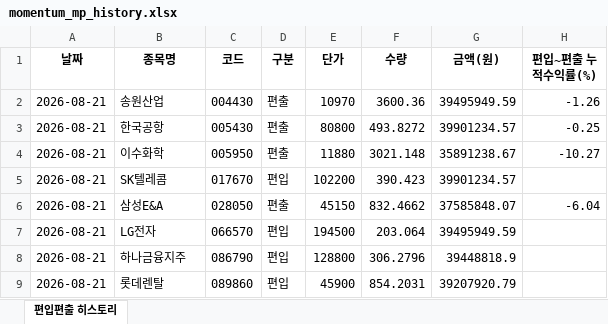
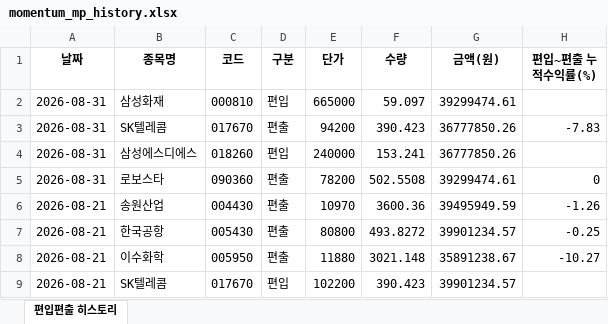
Before and after one commit to joonhakkim/liquidity-dashboard, an Excel workbook: docs/downloads/momentum_mp_history.xlsx, sheet 편입편출 히스토리, drawn as a sheet; only a part is shown; the shorter side is filled out with more unchanged rows; values as stored, in another font and other column widths than the file's, no borders; the diff names each change by its address in the sheet, - before the commit and + after, or states it on an @@ line.

Commit message:
모멘텀 MP: 2026-08-31 종가 기준 1:1 교체(로보스타->삼성화재, SK텔레콤->삼성에스디에스)

```diff
--- a/docs/downloads/momentum_mp_history.xlsx (sheet 편입편출 히스토리)
+++ b/docs/downloads/momentum_mp_history.xlsx (sheet 편입편출 히스토리)
+row 2: 2026-08-31 | 삼성화재 | 000810 | 편입 | 665000 | 59.097 | 39299474.61
+row 3: 2026-08-31 | SK텔레콤 | 017670 | 편출 | 94200 | 390.423 | 36777850.26 | -7.83
+row 4: 2026-08-31 | 삼성에스디에스 | 018260 | 편입 | 240000 | 153.241 | 36777850.26
+row 5: 2026-08-31 | 로보스타 | 090360 | 편출 | 78200 | 502.5508 | 39299474.61 | 0
```
Also changed, not shown: 3 other files.
